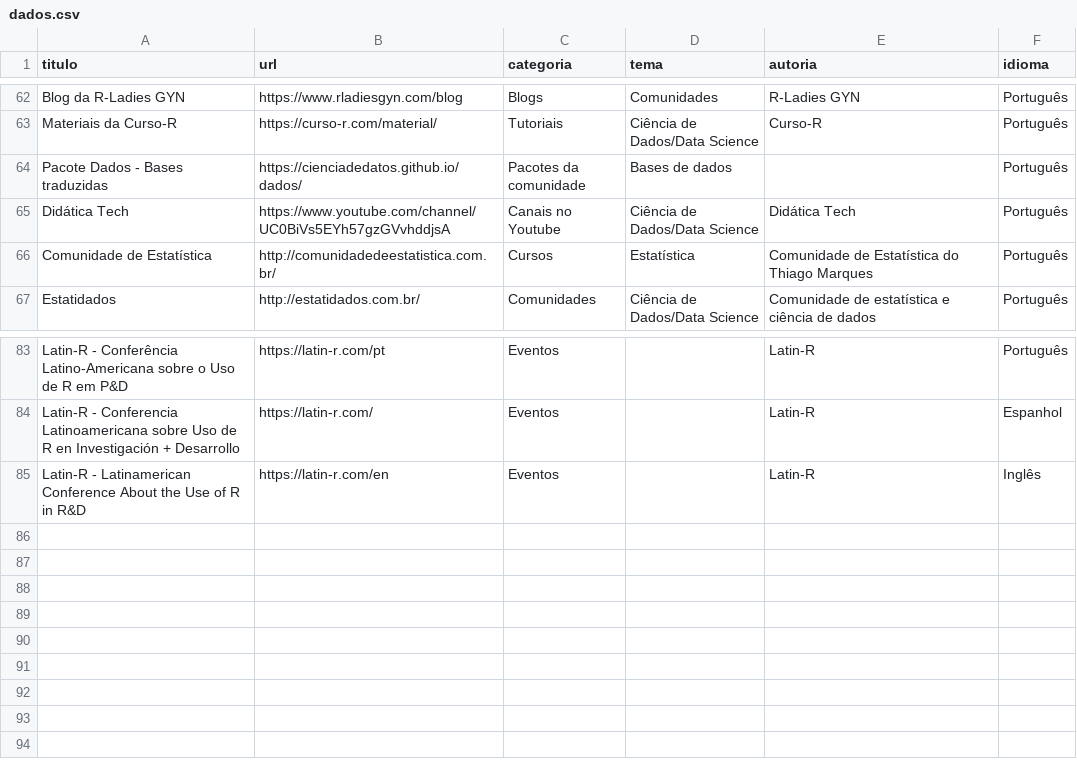
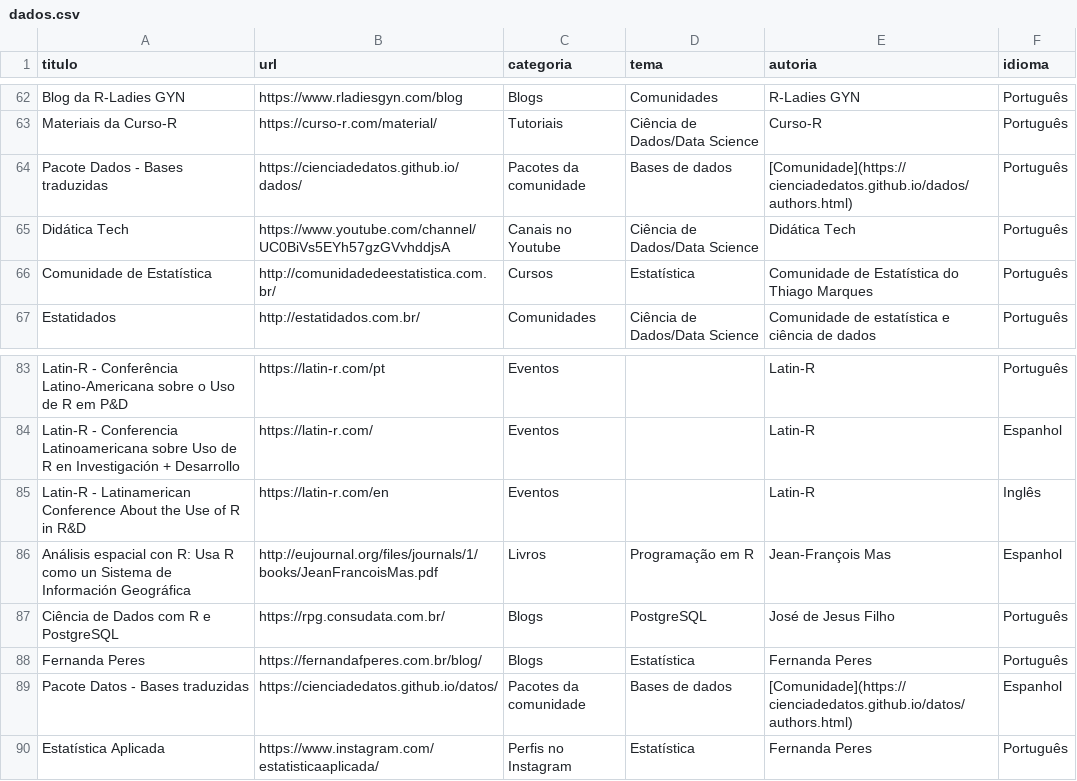
Before and after one commit to beatrizmilz/materiais_estudo_R, a CSV file: inst/_site/dados.csv, drawn as a sheet; only a part is shown, gaps mark what is left out.

```diff
--- a/inst/_site/dados.csv
+++ b/inst/_site/dados.csv
@@ -63,3 +63,3 @@ Blog da R-Ladies GYN,https://www.rladiesgyn.com/blog,Blogs,Comunidades,R-Ladies
 Materiais da Curso-R,https://curso-r.com/material/,Tutoriais,Ciência de Dados/Data Science,Curso-R,Português
-Pacote Dados - Bases traduzidas,https://cienciadedatos.github.io/dados/,Pacotes da comunidade,Bases de dados,,Português
+Pacote Dados - Bases traduzidas,https://cienciadedatos.github.io/dados/,Pacotes da comunidade,Bases de dados,[Comunidade](https://cienciadedatos.github.io/dados/authors.html),Português
 Didática Tech,https://www.youtube.com/channel/UC0BiVs5EYh57gzGVvhddjsA,Canais no Youtube,Ciência de Dados/Data Science,Didática Tech,Português
@@ -85 +85,6 @@ Latin-R - Conferencia Latinoamericana sobre Uso de R en Investigación + Desarro
 Latin-R - Latinamerican Conference About the Use of R in R&D,https://latin-r.com/en,Eventos,,Latin-R,Inglês
+Análisis espacial con R: Usa R como un Sistema de Información Geográfica,http://eujournal.org/files/journals/1/books/JeanFrancoisMas.pdf,Livros,Programação em R,Jean-François Mas,Espanhol
+Ciência de Dados com R e PostgreSQL,https://rpg.consudata.com.br/,Blogs,PostgreSQL,José de Jesus Filho,Português
+Fernanda Peres,https://fernandafperes.com.br/blog/,Blogs,Estatística,Fernanda Peres,Português
+Pacote Datos - Bases traduzidas,https://cienciadedatos.github.io/datos/,Pacotes da comunidade,Bases de dados,[Comunidade](https://cienciadedatos.github.io/datos/authors.html),Espanhol
+Estatística Aplicada,https://www.instagram.com/estatisticaaplicada/,Perfis no Instagram,Estatística,Fernanda Peres,Português
```
Also changed, not shown: 6 other files.
